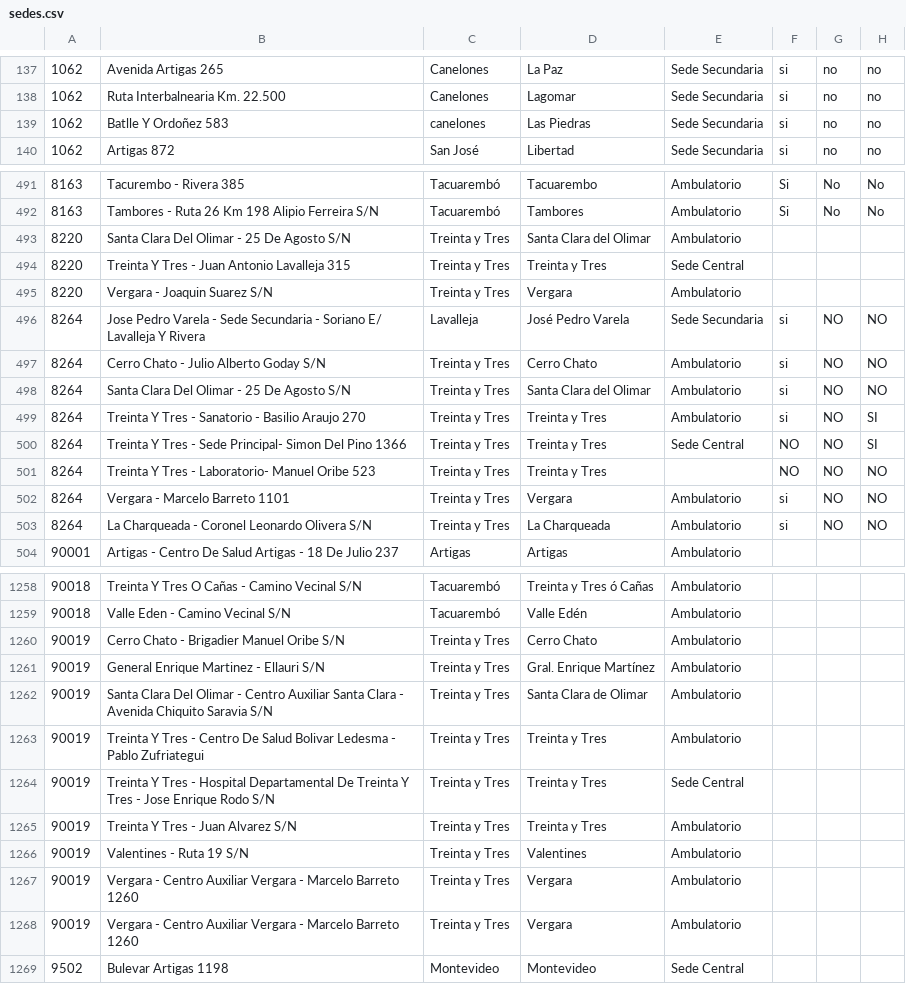
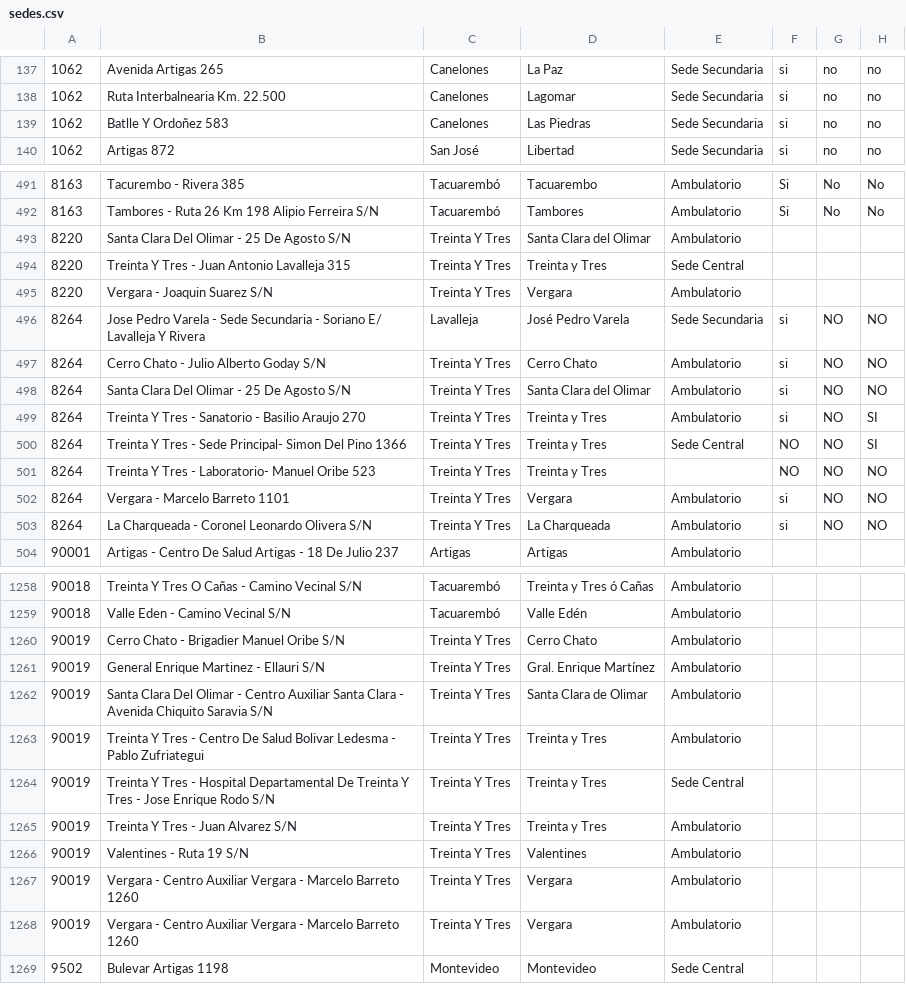
Before and after one commit to raviolicode/minimal_data_parser, a CSV file: data/sedes.csv, drawn as a sheet; only a part is shown, gaps mark what is left out; the diff covers the shown part only; the diff names each change by its address in the sheet, - before the commit and + after, or states it on an @@ line.

```diff
--- a/data/sedes.csv
+++ b/data/sedes.csv
-C139: canelones
+C139: Canelones
-C493:C495: Treinta y Tres
+C493:C495: Treinta Y Tres
-C497:C503: Treinta y Tres
+C497:C503: Treinta Y Tres
-C1260:C1268: Treinta y Tres
+C1260:C1268: Treinta Y Tres
```
Also changed, not shown: 3 edited cells elsewhere in this file, 2 other files.
